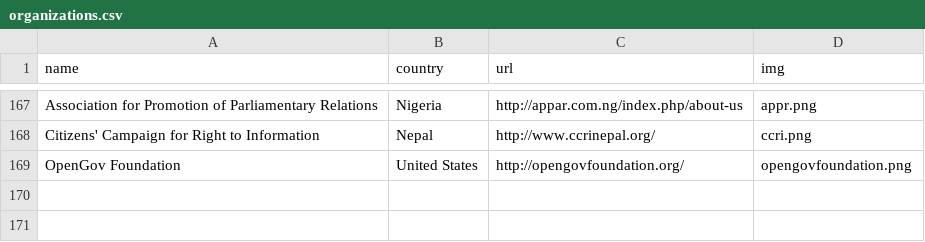
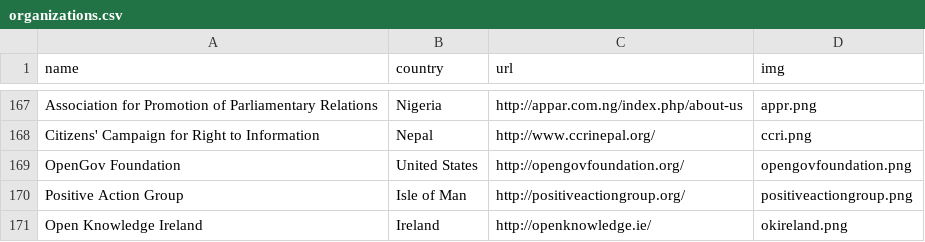
Before and after one commit to sunlightlabs/openingparliament, a CSV file: data/organizations.csv, drawn as a sheet; only a part is shown, gaps mark what is left out.

Commit message:
Add OK Ireland and PAG

```diff
--- a/data/organizations.csv
+++ b/data/organizations.csv
@@ -169 +169,3 @@ Citizens' Campaign for Right to Information,Nepal,http://www.ccrinepal.org/,ccri
 OpenGov Foundation,United States,http://opengovfoundation.org/,opengovfoundation.png
+Positive Action Group,Isle of Man,http://positiveactiongroup.org/,positiveactiongroup.png
+Open Knowledge Ireland,Ireland,http://openknowledge.ie/,okireland.png
```
Also changed, not shown: 3 other files.
